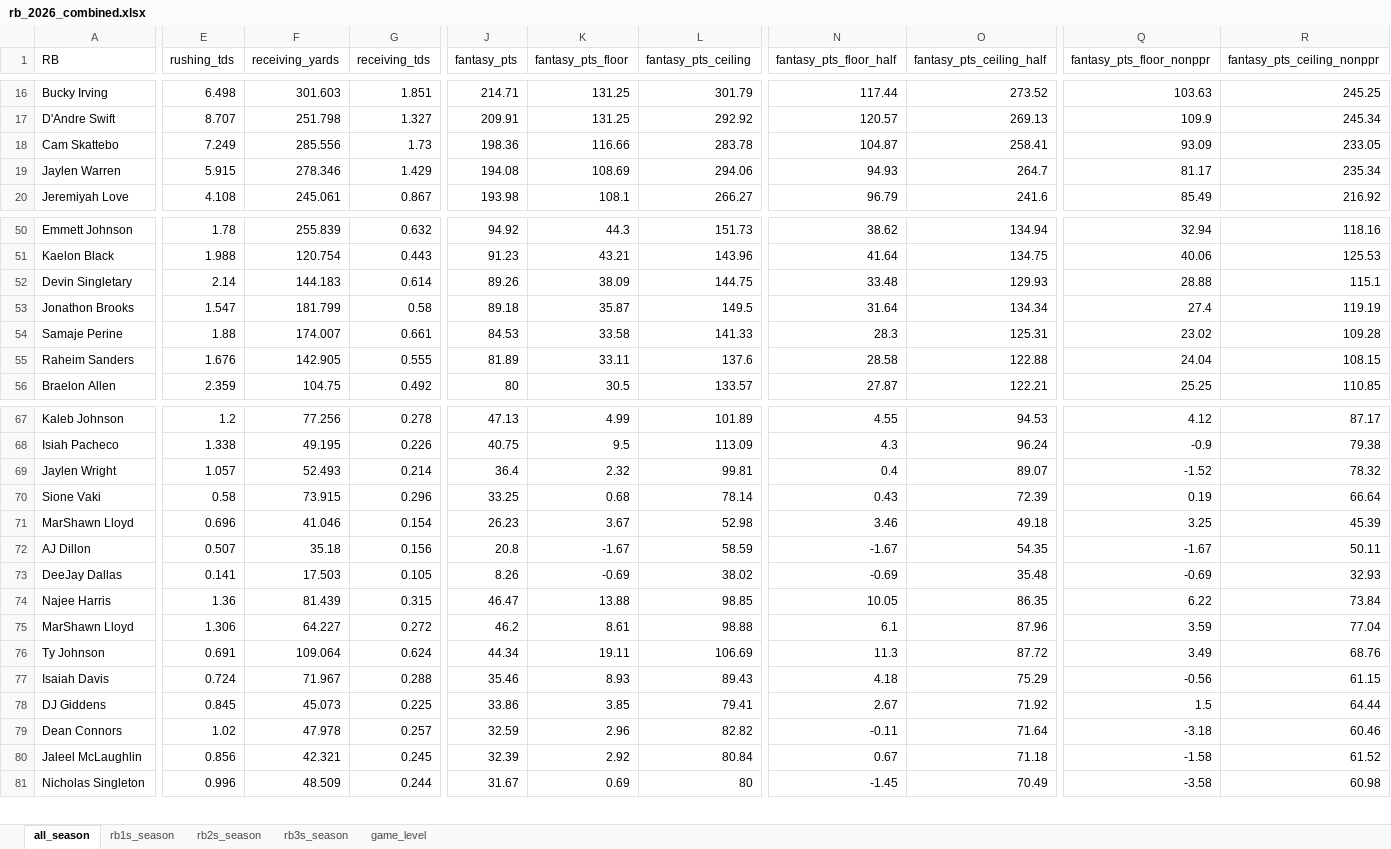
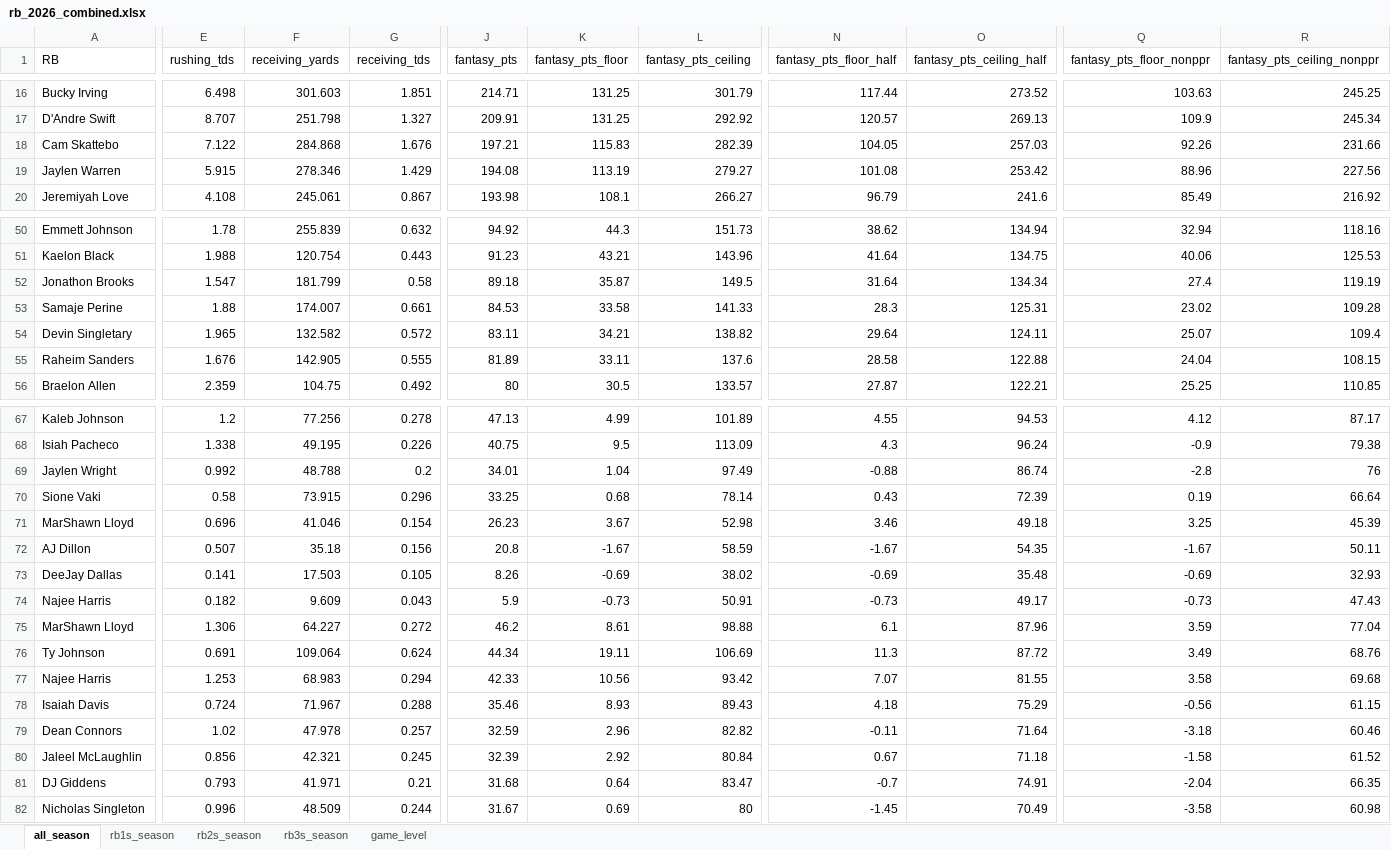
Before and after one commit to egomaniacsfantasy/lineup-lab, an Excel workbook: projections/rb_2026_combined.xlsx, sheet all_season, drawn as a sheet; only a part is shown, gaps mark what is left out; values as stored, in another font and other column widths than the file's, no borders; removed rows and columns are numbered as before the commit, all else as after; rows hold the shown columns only; the diff covers the shown part only; the diff names each change by its address in the sheet, - before the commit and + after, or states it on an @@ line.

```diff
--- a/projections/rb_2026_combined.xlsx (sheet all_season)
+++ b/projections/rb_2026_combined.xlsx (sheet all_season)
-E18 (rushing_tds): 7.249
+E18 (rushing_tds): 7.122
-F18 (receiving_yards): 285.556
+F18 (receiving_yards): 284.868
-G18 (receiving_tds): 1.73
+G18 (receiving_tds): 1.676
-J18 (fantasy_pts): 198.36
+J18 (fantasy_pts): 197.21
-K18 (fantasy_pts_floor): 116.66
+K18 (fantasy_pts_floor): 115.83
-L18 (fantasy_pts_ceiling): 283.78
+L18 (fantasy_pts_ceiling): 282.39
-N18 (fantasy_pts_floor_half): 104.87
+N18 (fantasy_pts_floor_half): 104.05
-O18 (fantasy_pts_ceiling_half): 258.41
+O18 (fantasy_pts_ceiling_half): 257.03
-Q18 (fantasy_pts_floor_nonppr): 93.09
+Q18 (fantasy_pts_floor_nonppr): 92.26
-R18 (fantasy_pts_ceiling_nonppr): 233.05
+R18 (fantasy_pts_ceiling_nonppr): 231.66
-K19 (fantasy_pts_floor): 108.69
+K19 (fantasy_pts_floor): 113.19
-L19 (fantasy_pts_ceiling): 294.06
+L19 (fantasy_pts_ceiling): 279.27
-N19 (fantasy_pts_floor_half): 94.93
+N19 (fantasy_pts_floor_half): 101.08
-O19 (fantasy_pts_ceiling_half): 264.7
+O19 (fantasy_pts_ceiling_half): 253.42
-Q19 (fantasy_pts_floor_nonppr): 81.17
+Q19 (fantasy_pts_floor_nonppr): 88.96
-R19 (fantasy_pts_ceiling_nonppr): 235.34
+R19 (fantasy_pts_ceiling_nonppr): 227.56
-row 52: Devin Singletary | 2.14 | 144.183 | 0.614 | 89.26 | 38.09 | 144.75 | 33.48 | 129.93 | 28.88 | 115.1
+row 54: Devin Singletary | 1.965 | 132.582 | 0.572 | 83.11 | 34.21 | 138.82 | 29.64 | 124.11 | 25.07 | 109.4
-row 69: Jaylen Wright | 1.057 | 52.493 | 0.214 | 36.4 | 2.32 | 99.81 | 0.4 | 89.07 | -1.52 | 78.32
+row 69: Jaylen Wright | 0.992 | 48.788 | 0.2 | 34.01 | 1.04 | 97.49 | -0.88 | 86.74 | -2.8 | 76
-row 74: Najee Harris | 1.36 | 81.439 | 0.315 | 46.47 | 13.88 | 98.85 | 10.05 | 86.35 | 6.22 | 73.84
+row 74: Najee Harris | 0.182 | 9.609 | 0.043 | 5.9 | -0.73 | 50.91 | -0.73 | 49.17 | -0.73 | 47.43
+row 77: Najee Harris | 1.253 | 68.983 | 0.294 | 42.33 | 10.56 | 93.42 | 7.07 | 81.55 | 3.58 | 69.68
-row 78: DJ Giddens | 0.845 | 45.073 | 0.225 | 33.86 | 3.85 | 79.41 | 2.67 | 71.92 | 1.5 | 64.44
+row 81: DJ Giddens | 0.793 | 41.971 | 0.21 | 31.68 | 0.64 | 83.47 | -0.7 | 74.91 | -2.04 | 66.35
```
Also changed, not shown: 9 edited cells elsewhere in this sheet, sheet game_level, sheet rb2s_season, sheet rb3s_season, sheet rb1s_season.
